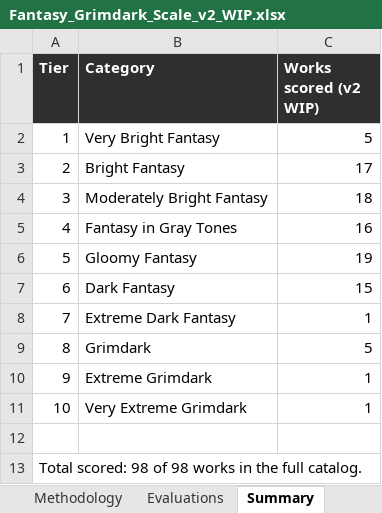
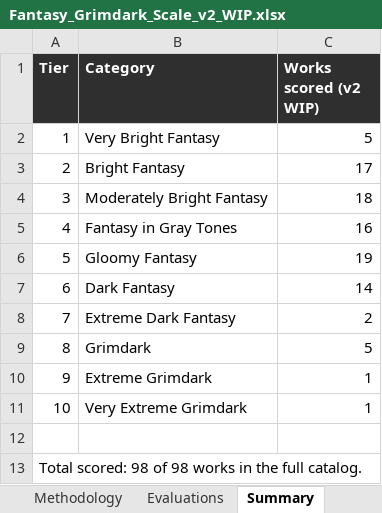
Before and after one commit to refo44/fantasy-darkness-scale, an Excel workbook: Fantasy_Grimdark_Scale_v2_WIP.xlsx, sheet Summary, drawn as a sheet; values as stored, in another font and other column widths than the file's, no borders; the diff names each change by its address in the sheet, - before the commit and + after, or states it on an @@ line.

```diff
--- a/Fantasy_Grimdark_Scale_v2_WIP.xlsx (sheet Summary)
+++ b/Fantasy_Grimdark_Scale_v2_WIP.xlsx (sheet Summary)
-C7 (Works scored (v2 WIP)): 15
+C7 (Works scored (v2 WIP)): 14
-C8 (Works scored (v2 WIP)): 1
+C8 (Works scored (v2 WIP)): 2
```
Also changed, not shown: sheet Evaluations, 4 other files.
